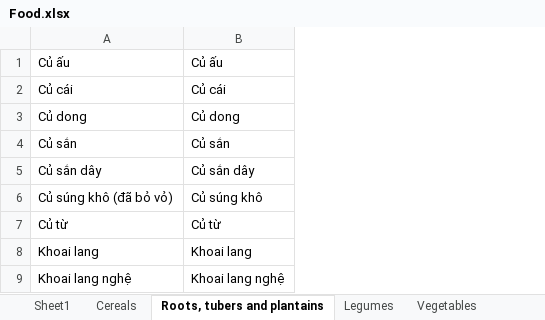
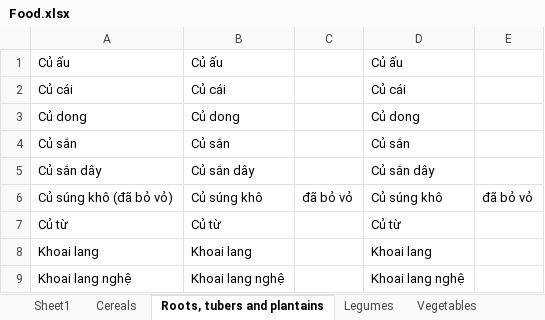
Before and after one commit to phihung17k/FridgeBE, an Excel workbook: Food.xlsx, sheet Roots, tubers and plantains, drawn as a sheet; only a part is shown; values as stored, in another font and other column widths than the file's, no borders; charts and pictures not drawn; the diff names each change by its address in the sheet, - before the commit and + after, or states it on an @@ line.

```diff
--- a/Food.xlsx (sheet Roots, tubers and plantains)
+++ b/Food.xlsx (sheet Roots, tubers and plantains)
+column C, row 6: đã bỏ vỏ
+column D, rows 1-9: Củ ấu | Củ cái | Củ dong | Củ sắn | Củ sắn dây | Củ súng khô | Củ từ | Khoai lang | Khoai lang nghệ
+column E, row 6: đã bỏ vỏ
```
Also changed, not shown: sheet Legumes, sheet Milk and dairy products, sheet Fats and oils, sheet Beverages, sheet Spices, herbs and condiments, sheet Sweets and sugars, 8 more sheets, 6 other files.
